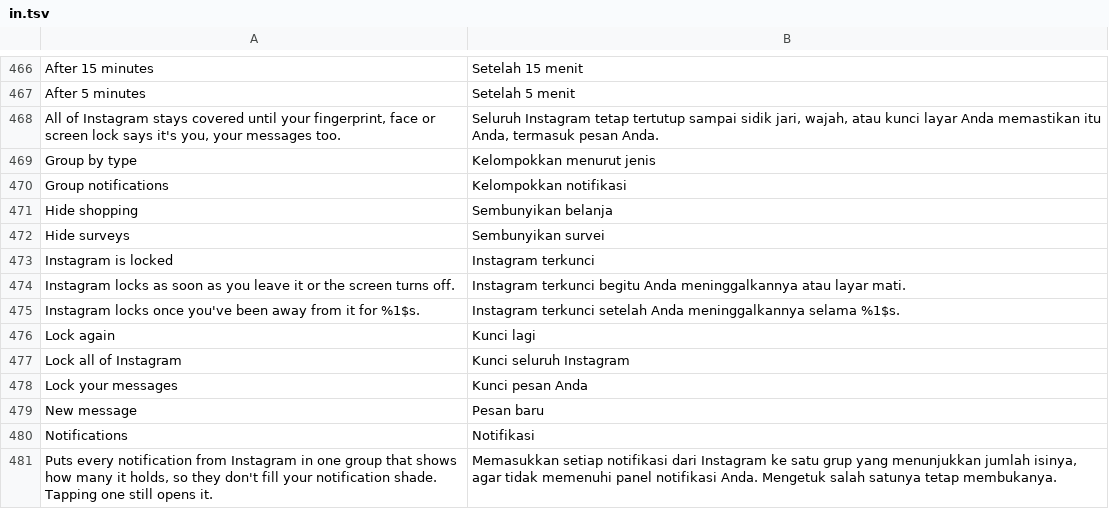
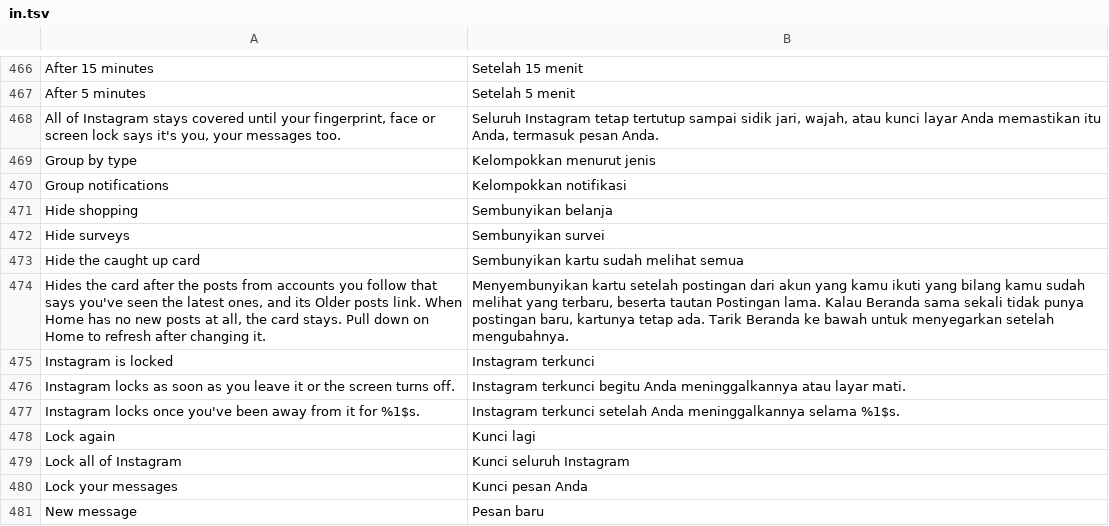
Before and after one commit to Aholicknight/HushGram, a TSV file: extensions/shared/library/src/main/l10n/in.tsv, drawn as a sheet; only a part is shown, gaps mark what is left out; the shorter side is filled out with more unchanged rows; the diff names each change by its address in the sheet, - before the commit and + after, or states it on an @@ line.

```diff
--- a/extensions/shared/library/src/main/l10n/in.tsv
+++ b/extensions/shared/library/src/main/l10n/in.tsv
+row 473: Hide the caught up card | Sembunyikan kartu sudah melihat semua
+row 474: Hides the card after the posts from accounts you follow that says you've seen the latest ones, and its Older posts link. When Home has no new posts at all, the card stays. Pull down on Home to refresh after changing it. | Menyembunyikan kartu setelah postingan dari akun yang kamu ikuti yang bilang kamu sudah melihat yang terbaru, beserta tautan Postingan lama. Kalau Beranda sama sekali tidak punya postingan baru, kartunya tetap ada. Tarik Beranda ke bawah untuk menyegarkan setelah mengubahnya.
```
Also changed, not shown: extensions/shared/library/src/main/l10n/de.tsv, extensions/shared/library/src/main/l10n/es.tsv, 18 other files.
